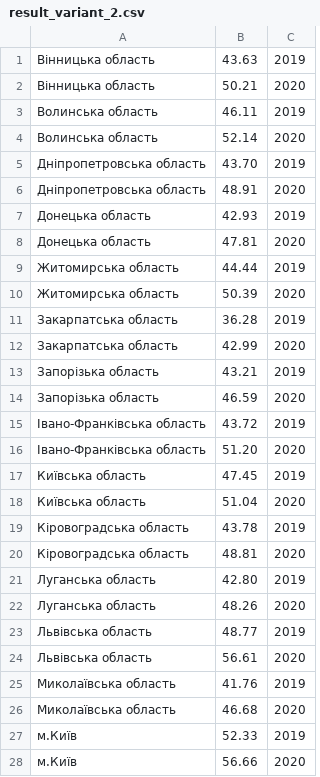
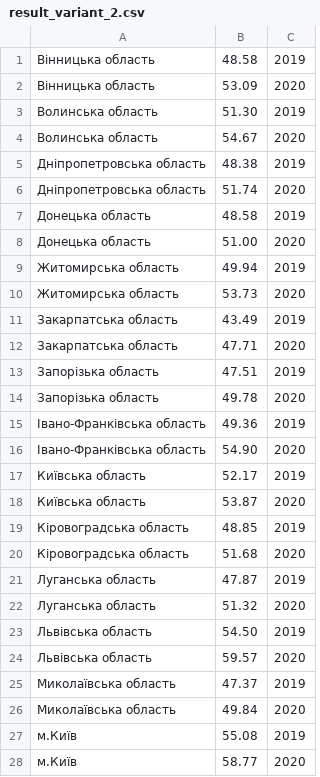
Before and after one commit to Niki-q/KPI_DB-2_Laboratory, a CSV file: result_variant_2.csv, drawn as a sheet; only a part is shown; the diff covers the shown part only.

Commit message:
Correcting the query for a variant assignment. Correcting the output csv file.

```diff
--- a/result_variant_2.csv
+++ b/result_variant_2.csv
@@ -1,28 +1,28 @@
-Вінницька область,43.63,2019
-Вінницька область,50.21,2020
-Волинська область,46.11,2019
-Волинська область,52.14,2020
-Дніпропетровська область,43.70,2019
-Дніпропетровська область,48.91,2020
-Донецька область,42.93,2019
-Донецька область,47.81,2020
-Житомирська область,44.44,2019
-Житомирська область,50.39,2020
-Закарпатська область,36.28,2019
-Закарпатська область,42.99,2020
-Запорізька область,43.21,2019
-Запорізька область,46.59,2020
-Івано-Франківська область,43.72,2019
-Івано-Франківська область,51.20,2020
-Київська область,47.45,2019
-Київська область,51.04,2020
-Кіровоградська область,43.78,2019
-Кіровоградська область,48.81,2020
-Луганська область,42.80,2019
-Луганська область,48.26,2020
-Львівська область,48.77,2019
-Львівська область,56.61,2020
-Миколаївська область,41.76,2019
-Миколаївська область,46.68,2020
-м.Київ,52.33,2019
-м.Київ,56.66,2020
+Вінницька область,48.58,2019
+Вінницька область,53.09,2020
+Волинська область,51.30,2019
+Волинська область,54.67,2020
+Дніпропетровська область,48.38,2019
+Дніпропетровська область,51.74,2020
+Донецька область,48.58,2019
+Донецька область,51.00,2020
+Житомирська область,49.94,2019
+Житомирська область,53.73,2020
+Закарпатська область,43.49,2019
+Закарпатська область,47.71,2020
+Запорізька область,47.51,2019
+Запорізька область,49.78,2020
+Івано-Франківська область,49.36,2019
+Івано-Франківська область,54.90,2020
+Київська область,52.17,2019
+Київська область,53.87,2020
+Кіровоградська область,48.85,2019
+Кіровоградська область,51.68,2020
+Луганська область,47.87,2019
+Луганська область,51.32,2020
+Львівська область,54.50,2019
+Львівська область,59.57,2020
+Миколаївська область,47.37,2019
+Миколаївська область,49.84,2020
+м.Київ,55.08,2019
+м.Київ,58.77,2020
```
Also changed, not shown: 22 edited cells elsewhere in this file, 1 other file.
